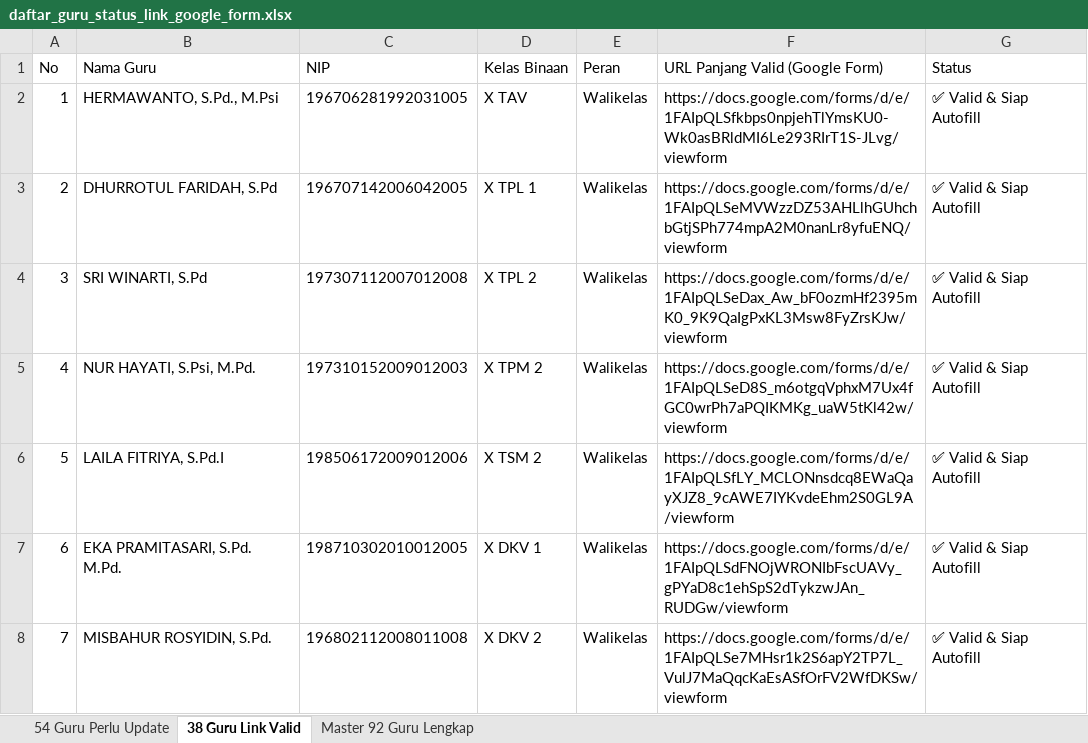
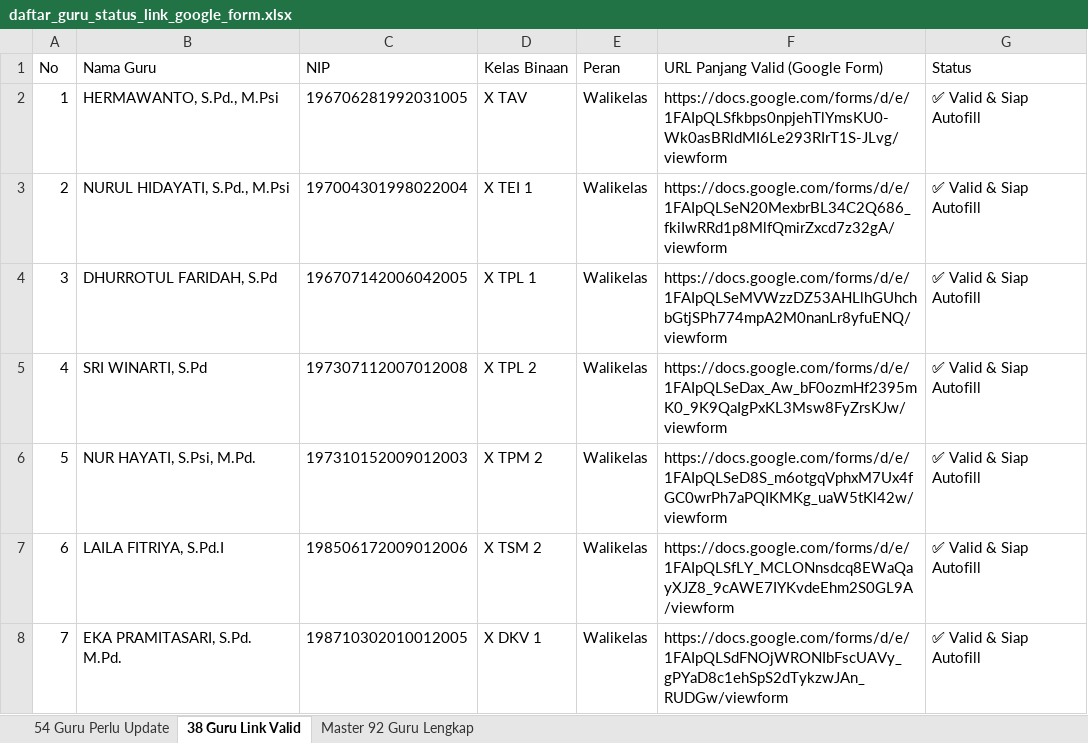
Before and after one commit to iskakfatoni/portalautoform, an Excel workbook: daftar_guru_status_link_google_form.xlsx, sheet 38 Guru Link Valid, drawn as a sheet; only a part is shown; the shorter side is filled out with more unchanged rows; values as stored, in another font and other column widths than the file's, no borders; addresses are those after the commit; the diff names each change by its address in the sheet, - before the commit and + after, or states it on an @@ line.

Commit message:
Update NURUL HIDAYATI, S.Pd., M.Psi Google Form URL and update Excel export

```diff
--- a/daftar_guru_status_link_google_form.xlsx (sheet 38 Guru Link Valid)
+++ b/daftar_guru_status_link_google_form.xlsx (sheet 38 Guru Link Valid)
+row 3: 2 | NURUL HIDAYATI, S.Pd., M.Psi | 197004301998022004 | X TEI 1 | Walikelas | https://docs.google.com/forms/d/e/1FAIpQLSeN20MexbrBL34C2Q686_fkiIwRRd1p8MlfQmirZxcd7z32gA/viewform | ✅ Valid & Siap Autofill
@@ column A (No) renumbered from row 4 down @@
```
Also changed, not shown: sheet 54 Guru Perlu Update, sheet Master 92 Guru Lengkap, 1 other file.
